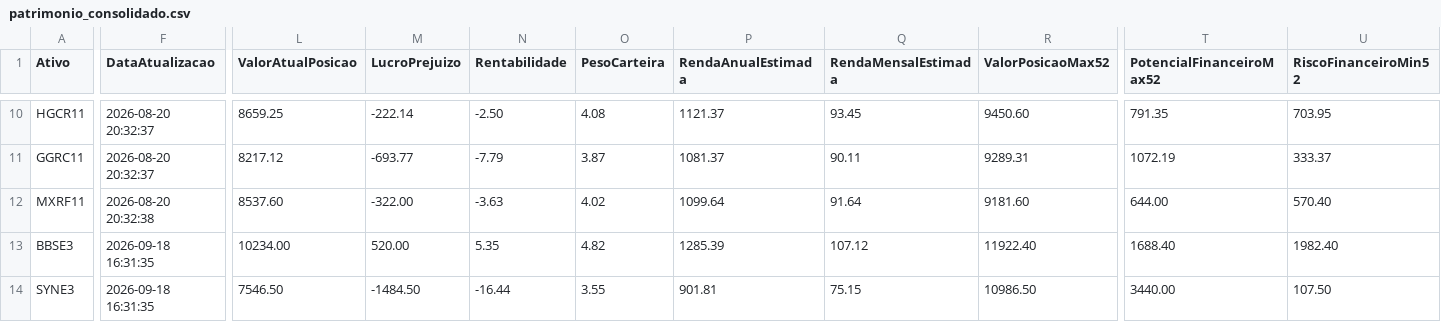
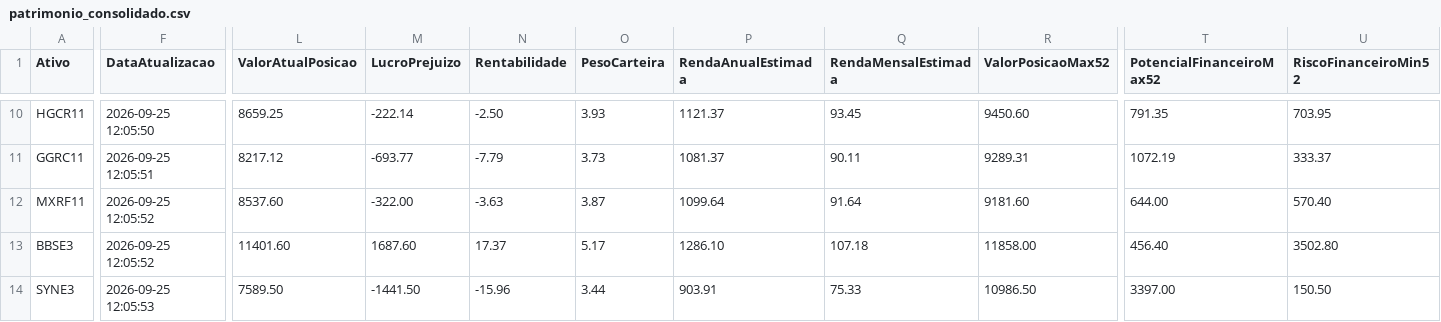
Before and after one commit to mec4tronico/FinancasOnline, a CSV file: patrimonio_consolidado.csv, drawn as a sheet; only a part is shown, gaps mark what is left out; the diff covers the shown part only; the diff names each change by its address in the sheet, - before the commit and + after, or states it on an @@ line.

Commit message:
Atualiza dados_mercados.csv

```diff
--- a/patrimonio_consolidado.csv
+++ b/patrimonio_consolidado.csv
-F10 (DataAtualizacao): 2026-08-20 20:32:37
+F10 (DataAtualizacao): 2026-09-25 12:05:50
-O10 (PesoCarteira): 4.08
+O10 (PesoCarteira): 3.93
-F11 (DataAtualizacao): 2026-08-20 20:32:37
+F11 (DataAtualizacao): 2026-09-25 12:05:51
-O11 (PesoCarteira): 3.87
+O11 (PesoCarteira): 3.73
-F12 (DataAtualizacao): 2026-08-20 20:32:38
+F12 (DataAtualizacao): 2026-09-25 12:05:52
-O12 (PesoCarteira): 4.02
+O12 (PesoCarteira): 3.87
-F13 (DataAtualizacao): 2026-09-18 16:31:35
+F13 (DataAtualizacao): 2026-09-25 12:05:52
-L13 (ValorAtualPosicao): 10234.00
+L13 (ValorAtualPosicao): 11401.60
-M13 (LucroPrejuizo): 520.00
+M13 (LucroPrejuizo): 1687.60
-N13 (Rentabilidade): 5.35
+N13 (Rentabilidade): 17.37
-O13 (PesoCarteira): 4.82
+O13 (PesoCarteira): 5.17
-P13 (RendaAnualEstimada): 1285.39
+P13 (RendaAnualEstimada): 1286.10
-Q13 (RendaMensalEstimada): 107.12
+Q13 (RendaMensalEstimada): 107.18
-R13 (ValorPosicaoMax52): 11922.40
+R13 (ValorPosicaoMax52): 11858.00
-T13 (PotencialFinanceiroMax52): 1688.40
+T13 (PotencialFinanceiroMax52): 456.40
-U13 (RiscoFinanceiroMin52): 1982.40
+U13 (RiscoFinanceiroMin52): 3502.80
-F14 (DataAtualizacao): 2026-09-18 16:31:35
+F14 (DataAtualizacao): 2026-09-25 12:05:53
-L14 (ValorAtualPosicao): 7546.50
+L14 (ValorAtualPosicao): 7589.50
-M14 (LucroPrejuizo): -1484.50
+M14 (LucroPrejuizo): -1441.50
-N14 (Rentabilidade): -16.44
+N14 (Rentabilidade): -15.96
-O14 (PesoCarteira): 3.55
+O14 (PesoCarteira): 3.44
-P14 (RendaAnualEstimada): 901.81
+P14 (RendaAnualEstimada): 903.91
-Q14 (RendaMensalEstimada): 75.15
+Q14 (RendaMensalEstimada): 75.33
-T14 (PotencialFinanceiroMax52): 3440.00
+T14 (PotencialFinanceiroMax52): 3397.00
-U14 (RiscoFinanceiroMin52): 107.50
+U14 (RiscoFinanceiroMin52): 150.50
```
Also changed, not shown: 149 edited cells elsewhere in this file.
